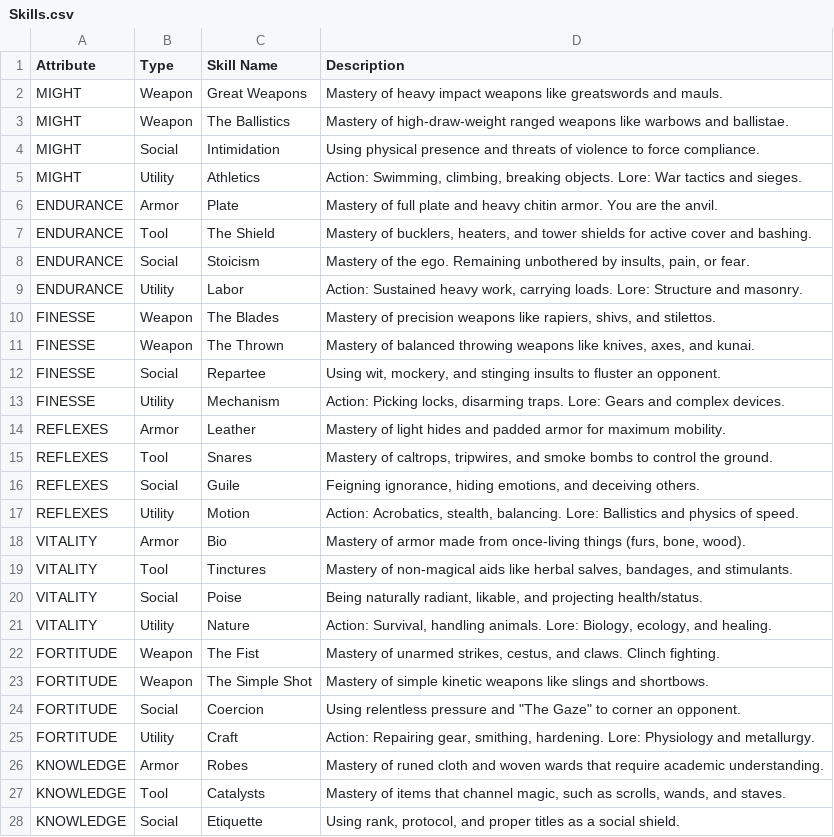
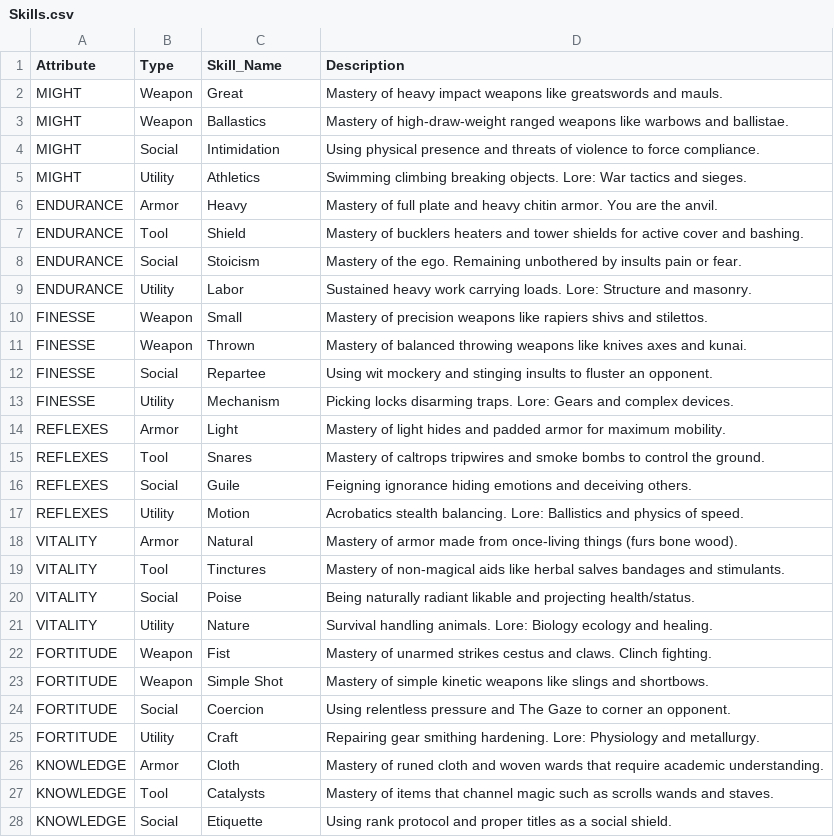
Before and after one commit to kliffdafunkfacekilla-arch/BRQSE, a CSV file: Data/Skills.csv, drawn as a sheet; only a part is shown; the diff covers the shown part only.

```diff
--- a/Data/Skills.csv
+++ b/Data/Skills.csv
@@ -1,28 +1,28 @@
-Attribute,Type,Skill Name,Description
-MIGHT,Weapon,Great Weapons,Mastery of heavy impact weapons like greatswords and mauls.
-MIGHT,Weapon,The Ballistics,Mastery of high-draw-weight ranged weapons like warbows and ballistae.
+Attribute,Type,Skill_Name,Description
+MIGHT,Weapon,Great ,Mastery of heavy impact weapons like greatswords and mauls.
+MIGHT,Weapon,Ballastics,Mastery of high-draw-weight ranged weapons like warbows and ballistae.
 MIGHT,Social,Intimidation,Using physical presence and threats of violence to force compliance.
-MIGHT,Utility,Athletics,"Action: Swimming, climbing, breaking objects. Lore: War tactics and sieges."
-ENDURANCE,Armor,Plate,Mastery of full plate and heavy chitin armor. You are the anvil.
-ENDURANCE,Tool,The Shield,"Mastery of bucklers, heaters, and tower shields for active cover and bashing."
-ENDURANCE,Social,Stoicism,"Mastery of the ego. Remaining unbothered by insults, pain, or fear."
-ENDURANCE,Utility,Labor,"Action: Sustained heavy work, carrying loads. Lore: Structure and masonry."
-FINESSE,Weapon,The Blades,"Mastery of precision weapons like rapiers, shivs, and stilettos."
-FINESSE,Weapon,The Thrown,"Mastery of balanced throwing weapons like knives, axes, and kunai."
-FINESSE,Social,Repartee,"Using wit, mockery, and stinging insults to fluster an opponent."
-FINESSE,Utility,Mechanism,"Action: Picking locks, disarming traps. Lore: Gears and complex devices."
-REFLEXES,Armor,Leather,Mastery of light hides and padded armor for maximum mobility.
-REFLEXES,Tool,Snares,"Mastery of caltrops, tripwires, and smoke bombs to control the ground."
-REFLEXES,Social,Guile,"Feigning ignorance, hiding emotions, and deceiving others."
-REFLEXES,Utility,Motion,"Action: Acrobatics, stealth, balancing. Lore: Ballistics and physics of speed."
-VITALITY,Armor,Bio,"Mastery of armor made from once-living things (furs, bone, wood)."
-VITALITY,Tool,Tinctures,"Mastery of non-magical aids like herbal salves, bandages, and stimulants."
-VITALITY,Social,Poise,"Being naturally radiant, likable, and projecting health/status."
-VITALITY,Utility,Nature,"Action: Survival, handling animals. Lore: Biology, ecology, and healing."
-FORTITUDE,Weapon,The Fist,"Mastery of unarmed strikes, cestus, and claws. Clinch fighting."
-FORTITUDE,Weapon,The Simple Shot,Mastery of simple kinetic weapons like slings and shortbows.
-FORTITUDE,Social,Coercion,"Using relentless pressure and ""The Gaze"" to corner an opponent."
-FORTITUDE,Utility,Craft,"Action: Repairing gear, smithing, hardening. Lore: Physiology and metallurgy."
-KNOWLEDGE,Armor,Robes,Mastery of runed cloth and woven wards that require academic understanding.
-KNOWLEDGE,Tool,Catalysts,"Mastery of items that channel magic, such as scrolls, wands, and staves."
-KNOWLEDGE,Social,Etiquette,"Using rank, protocol, and proper titles as a social shield."
+MIGHT,Utility,Athletics,Swimming climbing breaking objects. Lore: War tactics and sieges.
+ENDURANCE,Armor,Heavy,Mastery of full plate and heavy chitin armor. You are the anvil.
+ENDURANCE,Tool, Shield,Mastery of bucklers heaters and tower shields for active cover and bashing.
+ENDURANCE,Social,Stoicism,Mastery of the ego. Remaining unbothered by insults pain or fear.
+ENDURANCE,Utility,Labor,Sustained heavy work carrying loads. Lore: Structure and masonry.
+FINESSE,Weapon, Small,Mastery of precision weapons like rapiers shivs and stilettos.
+FINESSE,Weapon,Thrown,Mastery of balanced throwing weapons like knives axes and kunai.
+FINESSE,Social,Repartee,Using wit mockery and stinging insults to fluster an opponent.
+FINESSE,Utility,Mechanism,Picking locks disarming traps. Lore: Gears and complex devices.
+REFLEXES,Armor,Light,Mastery of light hides and padded armor for maximum mobility.
+REFLEXES,Tool,Snares,Mastery of caltrops tripwires and smoke bombs to control the ground.
+REFLEXES,Social,Guile,Feigning ignorance hiding emotions and deceiving others.
+REFLEXES,Utility,Motion,Acrobatics stealth balancing. Lore: Ballistics and physics of speed.
+VITALITY,Armor,Natural,Mastery of armor made from once-living things (furs bone wood).
+VITALITY,Tool,Tinctures,Mastery of non-magical aids like herbal salves bandages and stimulants.
+VITALITY,Social,Poise,Being naturally radiant likable and projecting health/status.
+VITALITY,Utility,Nature,Survival handling animals. Lore: Biology ecology and healing.
+FORTITUDE,Weapon,Fist,Mastery of unarmed strikes cestus and claws. Clinch fighting.
+FORTITUDE,Weapon, Simple Shot,Mastery of simple kinetic weapons like slings and shortbows.
+FORTITUDE,Social,Coercion,Using relentless pressure and The Gaze to corner an opponent.
+FORTITUDE,Utility,Craft,Repairing gear smithing hardening. Lore: Physiology and metallurgy.
+KNOWLEDGE,Armor,Cloth,Mastery of runed cloth and woven wards that require academic understanding.
+KNOWLEDGE,Tool,Catalysts,Mastery of items that channel magic such as scrolls wands and staves.
+KNOWLEDGE,Social,Etiquette,Using rank protocol and proper titles as a social shield.
```
Also changed, not shown: 20 edited cells elsewhere in this file, Data/Mammal.csv, 2 other files.
